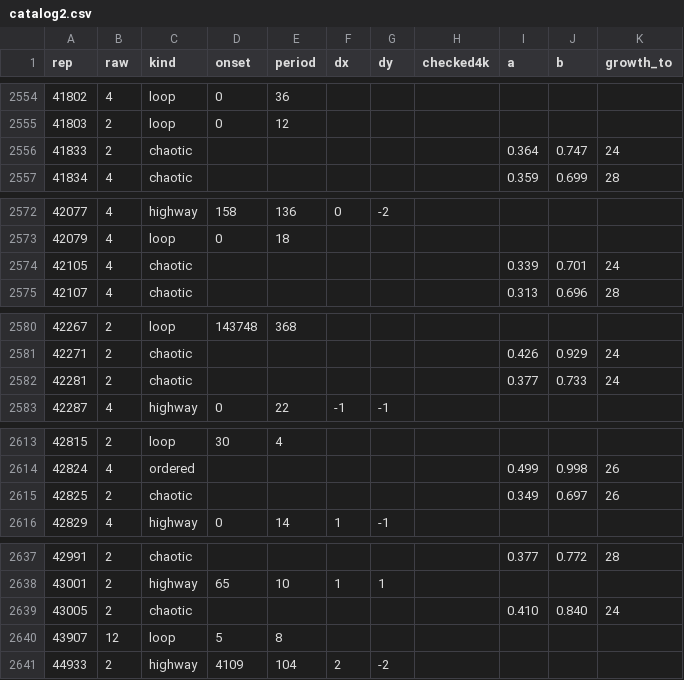
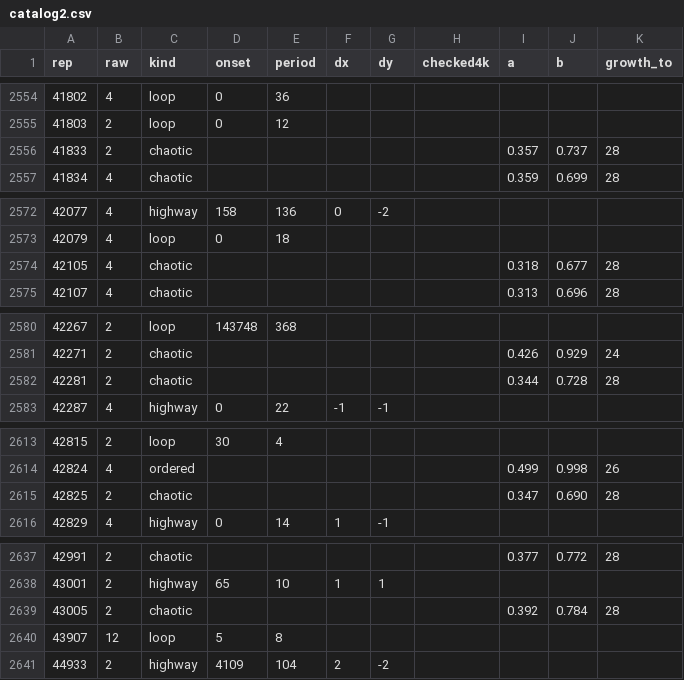
Before and after one commit to Ranatar/diarai, a CSV file: turmites/catalog2.csv, drawn as a sheet; only a part is shown, gaps mark what is left out; the diff covers the shown part only.

```diff
--- a/turmites/catalog2.csv
+++ b/turmites/catalog2.csv
@@ -2555,3 +2555,3 @@ rep,raw,kind,onset,period,dx,dy,checked4k,a,b,growth_to
 41803,2,loop,0,12,,,,,,
-41833,2,chaotic,,,,,,0.364,0.747,24
+41833,2,chaotic,,,,,,0.357,0.737,28
 41834,4,chaotic,,,,,,0.359,0.699,28
@@ -2573,3 +2573,3 @@ rep,raw,kind,onset,period,dx,dy,checked4k,a,b,growth_to
 42079,4,loop,0,18,,,,,,
-42105,4,chaotic,,,,,,0.339,0.701,24
+42105,4,chaotic,,,,,,0.318,0.677,28
 42107,4,chaotic,,,,,,0.313,0.696,28
@@ -2581,3 +2581,3 @@ rep,raw,kind,onset,period,dx,dy,checked4k,a,b,growth_to
 42271,2,chaotic,,,,,,0.426,0.929,24
-42281,2,chaotic,,,,,,0.377,0.733,24
+42281,2,chaotic,,,,,,0.344,0.728,28
 42287,4,highway,0,22,-1,-1,,,,
@@ -2614,3 +2614,3 @@ rep,raw,kind,onset,period,dx,dy,checked4k,a,b,growth_to
 42824,4,ordered,,,,,,0.499,0.998,26
-42825,2,chaotic,,,,,,0.349,0.697,26
+42825,2,chaotic,,,,,,0.347,0.690,28
 42829,4,highway,0,14,1,-1,,,,
@@ -2638,3 +2638,3 @@ rep,raw,kind,onset,period,dx,dy,checked4k,a,b,growth_to
 43001,2,highway,65,10,1,1,,,,
-43005,2,chaotic,,,,,,0.410,0.840,24
+43005,2,chaotic,,,,,,0.392,0.784,28
 43907,12,loop,5,8,,,,,,
```
Also changed, not shown: 82 edited cells elsewhere in this file, 5 other files.
